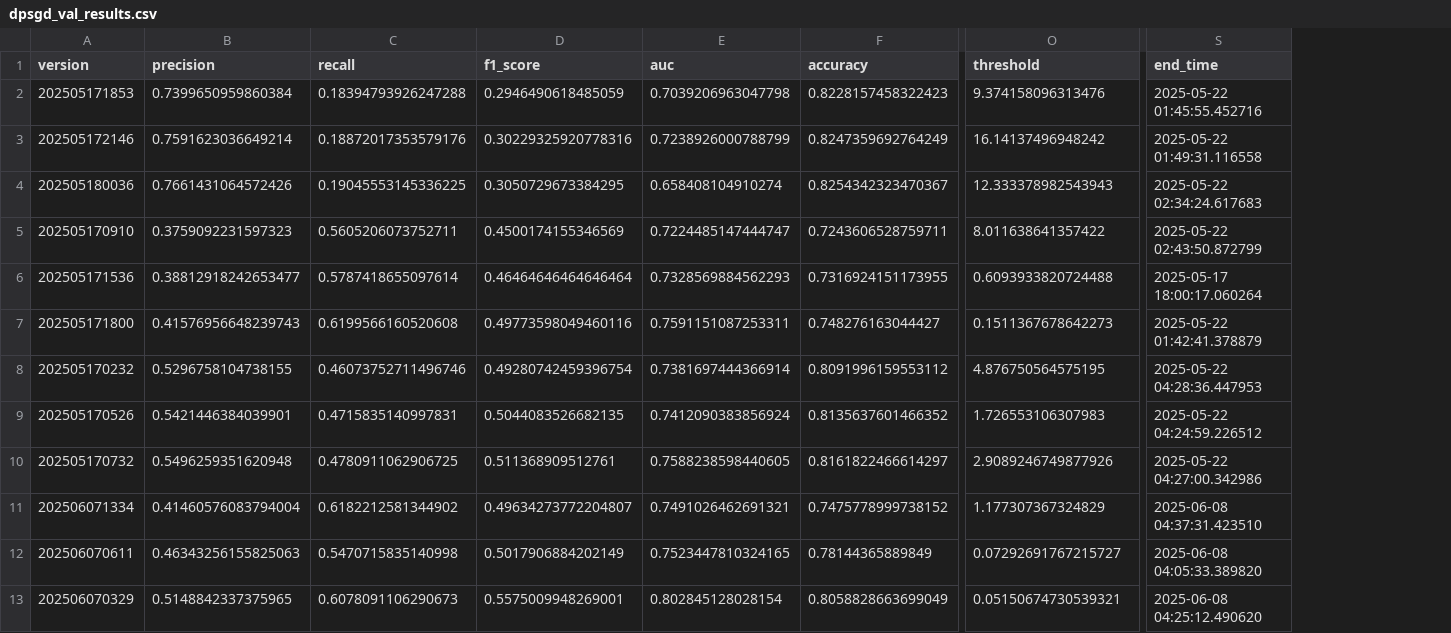
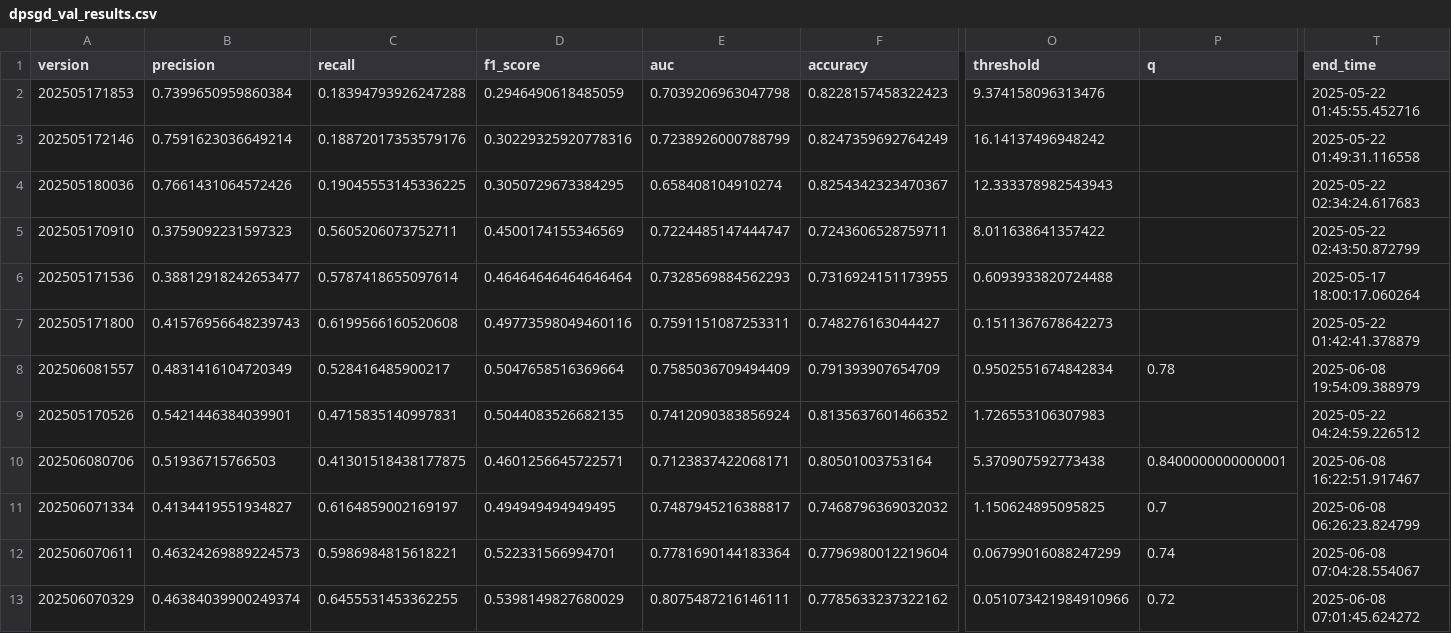
Before and after one commit to trinhkieuha/dp-shap-anomaly-detection, a CSV file: experiments/perf_summary/dpsgd_val_results.csv, drawn as a sheet; only a part is shown, gaps mark what is left out; removed rows and columns are numbered as before the commit, all else as after; rows hold the shown columns only; the diff covers the shown part only; the diff names each change by its address in the sheet, - before the commit and + after, or states it on an @@ line.

```diff
--- a/experiments/perf_summary/dpsgd_val_results.csv
+++ b/experiments/perf_summary/dpsgd_val_results.csv
+column P (q), rows 11-13: 0.7 | 0.74 | 0.72
-row 8: 202505170232 | 0.5296758104738155 | 0.46073752711496746 | 0.49280742459396754 | 0.7381697444366914 | 0.8091996159553112 | 4.876750564575195 | 2025-05-22 04:28:36.447953
+row 8: 202506081557 | 0.4831416104720349 | 0.528416485900217 | 0.5047658516369664 | 0.7585036709494409 | 0.791393907654709 | 0.9502551674842834 | 0.78 | 2025-06-08 19:54:09.388979
-row 10: 202505170732 | 0.5496259351620948 | 0.4780911062906725 | 0.511368909512761 | 0.7588238598440605 | 0.8161822466614297 | 2.9089246749877926 | 2025-05-22 04:27:00.342986
+row 10: 202506080706 | 0.51936715766503 | 0.41301518438177875 | 0.4601256645722571 | 0.7123837422068171 | 0.80501003753164 | 5.370907592773438 | 0.8400000000000001 | 2025-06-08 16:22:51.917467
-B11 (precision): 0.41460576083794004
+B11 (precision): 0.4134419551934827
-C11 (recall): 0.6182212581344902
+C11 (recall): 0.6164859002169197
-D11 (f1_score): 0.49634273772204807
+D11 (f1_score): 0.494949494949495
-E11 (auc): 0.7491026462691321
+E11 (auc): 0.7487945216388817
-F11 (accuracy): 0.7475778999738152
+F11 (accuracy): 0.7468796369032032
-O11 (threshold): 1.177307367324829
+O11 (threshold): 1.150624895095825
-T11 (end_time): 2025-06-08 04:37:31.423510
+T11 (end_time): 2025-06-08 06:26:23.824799
-B12 (precision): 0.46343256155825063
+B12 (precision): 0.46324269889224573
-C12 (recall): 0.5470715835140998
+C12 (recall): 0.5986984815618221
-D12 (f1_score): 0.5017906884202149
+D12 (f1_score): 0.522331566994701
-E12 (auc): 0.7523447810324165
+E12 (auc): 0.7781690144183364
-F12 (accuracy): 0.78144365889849
+F12 (accuracy): 0.7796980012219604
-O12 (threshold): 0.07292691767215727
+O12 (threshold): 0.06799016088247299
-T12 (end_time): 2025-06-08 04:05:33.389820
+T12 (end_time): 2025-06-08 07:04:28.554067
-B13 (precision): 0.5148842337375965
+B13 (precision): 0.46384039900249374
-C13 (recall): 0.6078091106290673
+C13 (recall): 0.6455531453362255
-D13 (f1_score): 0.5575009948269001
+D13 (f1_score): 0.5398149827680029
-E13 (auc): 0.802845128028154
+E13 (auc): 0.8075487216146111
-F13 (accuracy): 0.8058828663699049
+F13 (accuracy): 0.7785633237322162
-O13 (threshold): 0.05150674730539321
+O13 (threshold): 0.051073421984910966
-T13 (end_time): 2025-06-08 04:25:12.490620
+T13 (end_time): 2025-06-08 07:01:45.624272
```
Also changed, not shown: 2 edited cells elsewhere in this file, experiments/hyperparam_tune/dpsgd/bayes_f1_score_202506081557.csv, results/metrics/dpsgd.csv, 22 other files.
